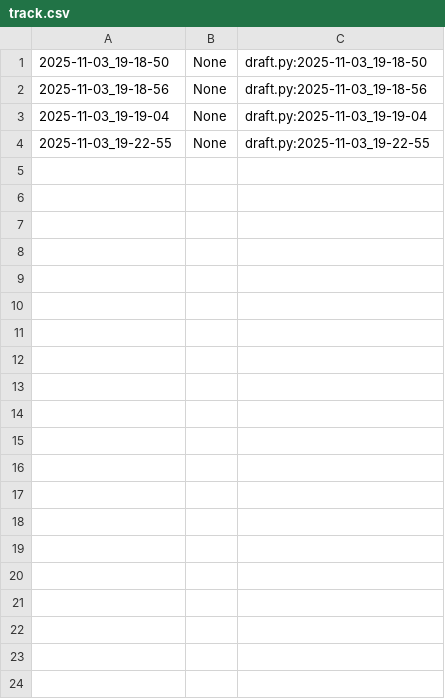
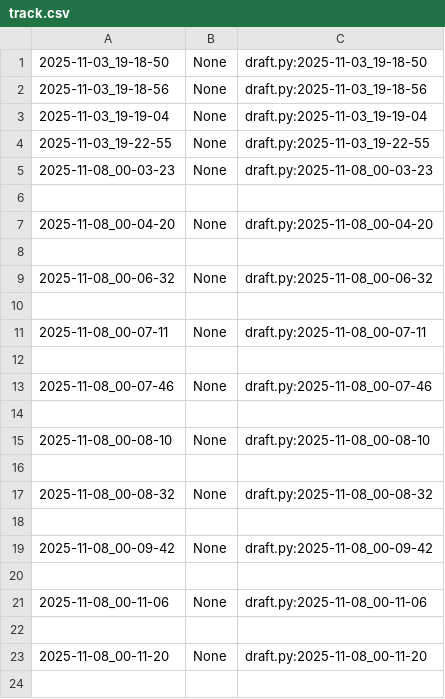
Before and after one commit to qxcode-course/poo-dd-cd-bloco-c-andberna28, a CSV file: myrep/.tko/track/poo@budega/track.csv, drawn as a sheet; only a part is shown; the diff covers the shown part only; the diff names each change by its address in the sheet, - before the commit and + after, or states it on an @@ line.

Commit message:
Conclusão da atividade Budega

```diff
--- a/myrep/.tko/track/poo@budega/track.csv
+++ b/myrep/.tko/track/poo@budega/track.csv
+row 5: 2025-11-08_00-03-23 | None | draft.py:2025-11-08_00-03-23
+row 6: (empty)
+row 7: 2025-11-08_00-04-20 | None | draft.py:2025-11-08_00-04-20
+row 8: (empty)
+row 9: 2025-11-08_00-06-32 | None | draft.py:2025-11-08_00-06-32
+row 10: (empty)
+row 11: 2025-11-08_00-07-11 | None | draft.py:2025-11-08_00-07-11
+row 12: (empty)
+row 13: 2025-11-08_00-07-46 | None | draft.py:2025-11-08_00-07-46
+row 14: (empty)
+row 15: 2025-11-08_00-08-10 | None | draft.py:2025-11-08_00-08-10
+row 16: (empty)
+row 17: 2025-11-08_00-08-32 | None | draft.py:2025-11-08_00-08-32
+row 18: (empty)
+row 19: 2025-11-08_00-09-42 | None | draft.py:2025-11-08_00-09-42
+row 20: (empty)
+row 21: 2025-11-08_00-11-06 | None | draft.py:2025-11-08_00-11-06
+row 22: (empty)
+row 23: 2025-11-08_00-11-20 | None | draft.py:2025-11-08_00-11-20
+row 24: (empty)
```
Also changed, not shown: 39 added rows elsewhere in this file, 5 other files.
